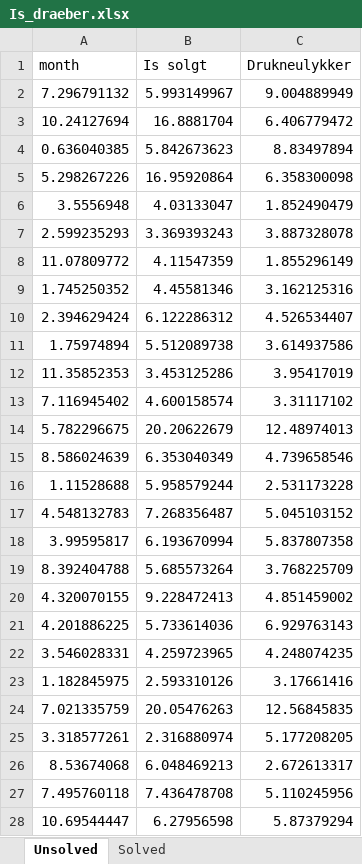
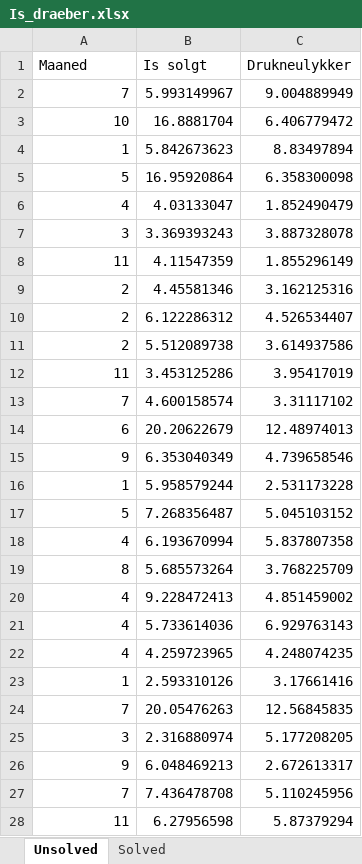
Before and after one commit to christianvedels/Presentations, an Excel workbook: Hvor kommer tallene fra/Is_draeber.xlsx, sheet Unsolved, drawn as a sheet; only a part is shown; values as stored, in another font and other column widths than the file's, no borders; the diff covers the shown part only; the diff names each change by its address in the sheet, - before the commit and + after, or states it on an @@ line.

```diff
--- a/Hvor kommer tallene fra/Is_draeber.xlsx (sheet Unsolved)
+++ b/Hvor kommer tallene fra/Is_draeber.xlsx (sheet Unsolved)
-A1: month
+A1: Maaned
-A2 (Maaned): 7.296791132
+A2 (Maaned): 7
-A3 (Maaned): 10.24127694
+A3 (Maaned): 10
-A4 (Maaned): 0.636040385
+A4 (Maaned): 1
-A5 (Maaned): 5.298267226
+A5 (Maaned): 5
-A6 (Maaned): 3.5556948
+A6 (Maaned): 4
-A7 (Maaned): 2.599235293
+A7 (Maaned): 3
-A8 (Maaned): 11.07809772
+A8 (Maaned): 11
-A9 (Maaned): 1.745250352
+A9 (Maaned): 2
-A10 (Maaned): 2.394629424
+A10 (Maaned): 2
-A11 (Maaned): 1.75974894
+A11 (Maaned): 2
-A12 (Maaned): 11.35852353
+A12 (Maaned): 11
-A13 (Maaned): 7.116945402
+A13 (Maaned): 7
-A14 (Maaned): 5.782296675
+A14 (Maaned): 6
-A15 (Maaned): 8.586024639
+A15 (Maaned): 9
-A16 (Maaned): 1.11528688
+A16 (Maaned): 1
-A17 (Maaned): 4.548132783
+A17 (Maaned): 5
-A18 (Maaned): 3.99595817
+A18 (Maaned): 4
-A19 (Maaned): 8.392404788
+A19 (Maaned): 8
-A20 (Maaned): 4.320070155
+A20 (Maaned): 4
-A21 (Maaned): 4.201886225
+A21 (Maaned): 4
-A22 (Maaned): 3.546028331
+A22 (Maaned): 4
-A23 (Maaned): 1.182845975
+A23 (Maaned): 1
-A24 (Maaned): 7.021335759
+A24 (Maaned): 7
-A25 (Maaned): 3.318577261
+A25 (Maaned): 3
-A26 (Maaned): 8.53674068
+A26 (Maaned): 9
-A27 (Maaned): 7.495760118
+A27 (Maaned): 7
-A28 (Maaned): 10.69544447
+A28 (Maaned): 11
```
Also changed, not shown: 973 edited cells elsewhere in this sheet, charts or pictures, 34 other files.
